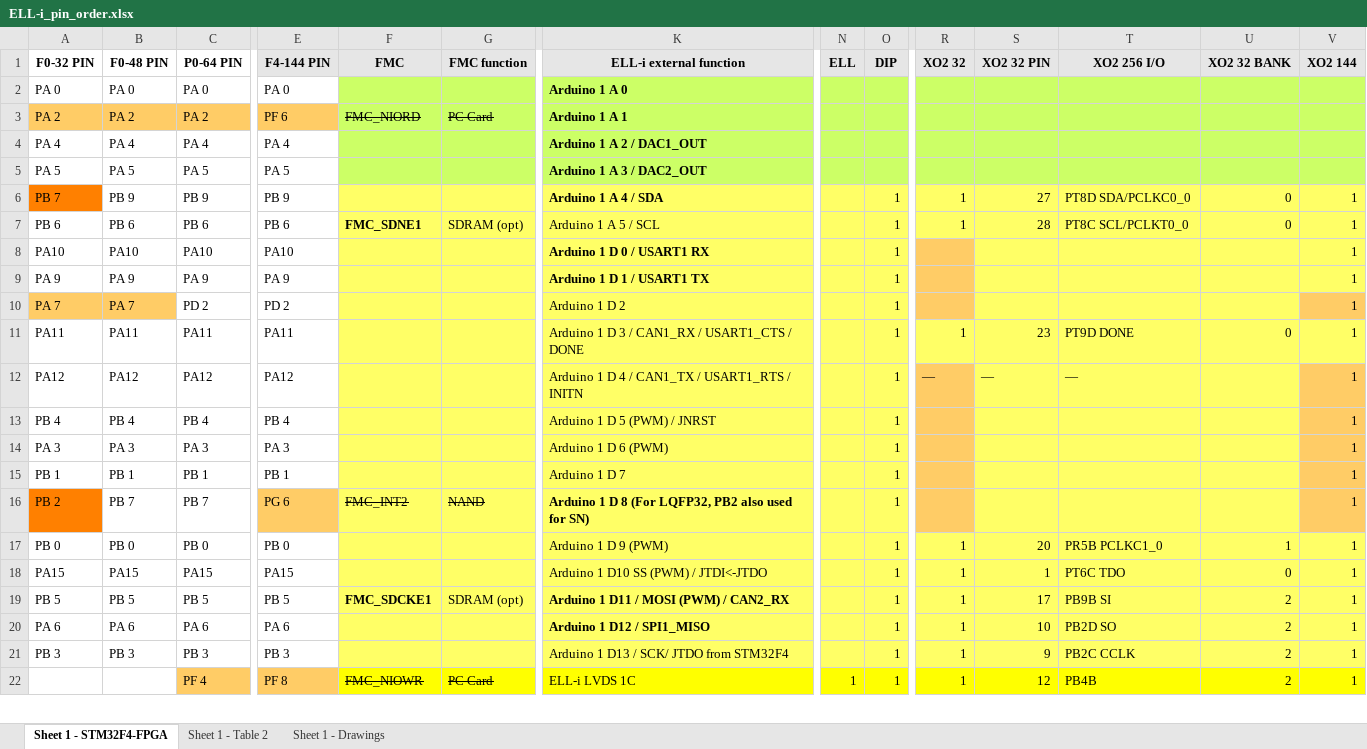
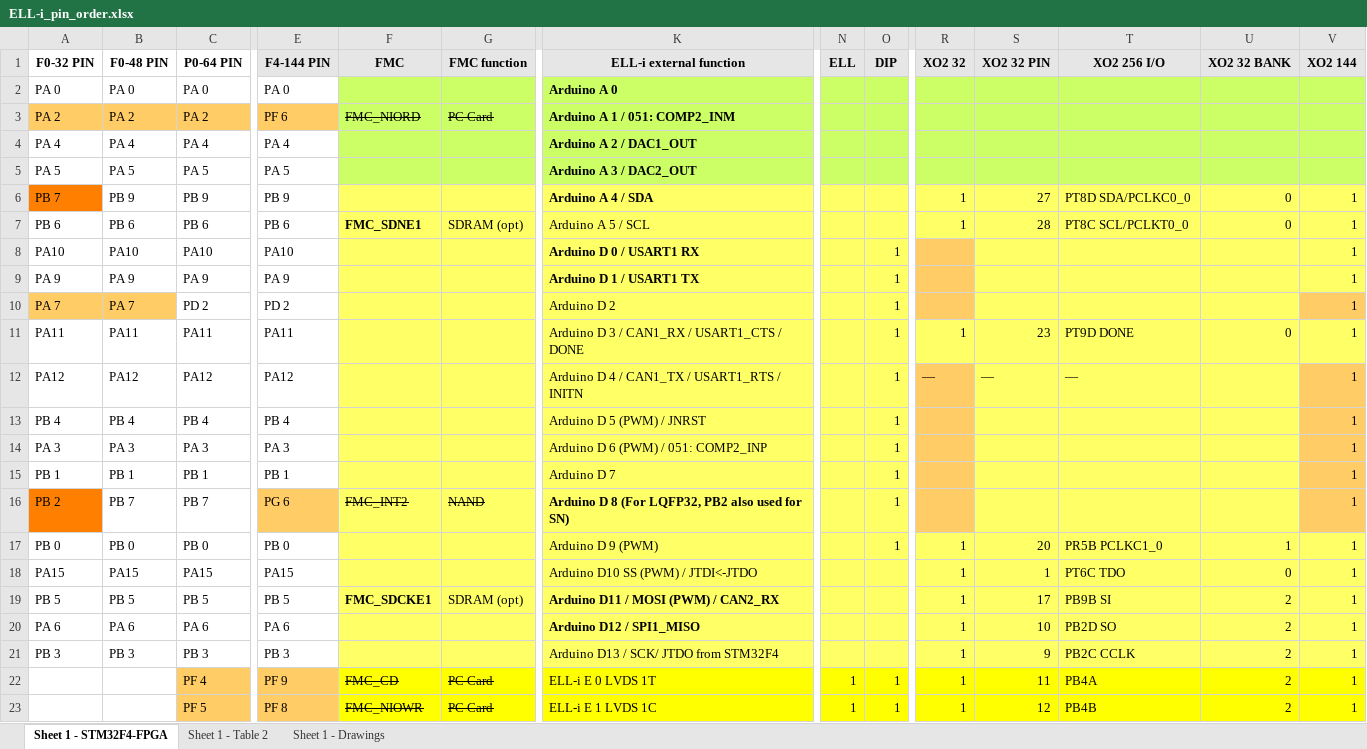
Before and after one commit to Ell-i/ELL-i-Eagle-Boards, an Excel workbook: PinOrder/ELL-i_pin_order.xlsx, sheet Sheet 1 - STM32F4-FPGA, drawn as a sheet; only a part is shown, gaps mark what is left out; values as stored, in another font and other column widths than the file's, no borders; addresses are those after the commit; rows hold the shown columns only; the diff covers the shown part only; the diff names each change by its address in the sheet, - before the commit and + after, or states it on an @@ line.

Commit message:
Update PinOrder

```diff
--- a/PinOrder/ELL-i_pin_order.xlsx (sheet Sheet 1 - STM32F4-FPGA)
+++ b/PinOrder/ELL-i_pin_order.xlsx (sheet Sheet 1 - STM32F4-FPGA)
-K2 (ELL-i external function): Arduino 1 A 0
+K2 (ELL-i external function): Arduino A 0
-K3 (ELL-i external function): Arduino 1 A 1
+K3 (ELL-i external function): Arduino A 1 / 051: COMP2_INM
-K4 (ELL-i external function): Arduino 1 A 2 / DAC1_OUT
+K4 (ELL-i external function): Arduino A 2 / DAC1_OUT
-K5 (ELL-i external function): Arduino 1 A 3 / DAC2_OUT
+K5 (ELL-i external function): Arduino A 3 / DAC2_OUT
-K6 (ELL-i external function): Arduino 1 A 4 / SDA
+K6 (ELL-i external function): Arduino A 4 / SDA
-O6:O7 (DIP): 1
+O6:O7 (DIP): (empty)
-K7 (ELL-i external function): Arduino 1 A 5 / SCL
+K7 (ELL-i external function): Arduino A 5 / SCL
-K8 (ELL-i external function): Arduino 1 D 0 / USART1 RX
+K8 (ELL-i external function): Arduino D 0 / USART1 RX
-K9 (ELL-i external function): Arduino 1 D 1 / USART1 TX
+K9 (ELL-i external function): Arduino D 1 / USART1 TX
-K10 (ELL-i external function): Arduino 1 D 2
+K10 (ELL-i external function): Arduino D 2
-K11 (ELL-i external function): Arduino 1 D 3 / CAN1_RX / USART1_CTS / DONE
+K11 (ELL-i external function): Arduino D 3 / CAN1_RX / USART1_CTS / DONE
-K12 (ELL-i external function): Arduino 1 D 4 / CAN1_TX / USART1_RTS / INITN
+K12 (ELL-i external function): Arduino D 4 / CAN1_TX / USART1_RTS / INITN
-K13 (ELL-i external function): Arduino 1 D 5 (PWM) / JNRST
+K13 (ELL-i external function): Arduino D 5 (PWM) / JNRST
-K14 (ELL-i external function): Arduino 1 D 6 (PWM)
+K14 (ELL-i external function): Arduino D 6 (PWM) / 051: COMP2_INP
-K15 (ELL-i external function): Arduino 1 D 7
+K15 (ELL-i external function): Arduino D 7
-K16 (ELL-i external function): Arduino 1 D 8…
+K16 (ELL-i external function): Arduino D 8…
-K17 (ELL-i external function): Arduino 1 D 9 (PWM)
+K17 (ELL-i external function): Arduino D 9 (PWM)
-K18 (ELL-i external function): Arduino 1 D10 SS (PWM) / JTDI<-JTDO
+K18 (ELL-i external function): Arduino D10 SS (PWM) / JTDI<-JTDO
-O18:O21 (DIP): 1
+O18:O21 (DIP): (empty)
-K19 (ELL-i external function): Arduino 1 D11 / MOSI (PWM) / CAN2_RX
+K19 (ELL-i external function): Arduino D11 / MOSI (PWM) / CAN2_RX
-K20 (ELL-i external function): Arduino 1 D12 / SPI1_MISO
+K20 (ELL-i external function): Arduino D12 / SPI1_MISO
-K21 (ELL-i external function): Arduino 1 D13 / SCK/ JTDO from STM32F4
+K21 (ELL-i external function): Arduino D13 / SCK/ JTDO from STM32F4
+row 22:  |  | PF 4 | PF 9 | FMC_CD | PC Card | ELL-i E 0 LVDS 1T | 1 | 1 | 1 | 11 | PB4A | 2 | 1
-C23 (P0-64 PIN): PF 4
+C23 (P0-64 PIN): PF 5
-K23 (ELL-i external function): ELL-i LVDS 1C
+K23 (ELL-i external function): ELL-i E 1 LVDS 1C
```
Also changed, not shown: 4 added rows, 5 removed rows, 38 edited cells and cell formats elsewhere in this sheet, sheet Sheet 1 - Table 2, charts or pictures, 5 other files.
